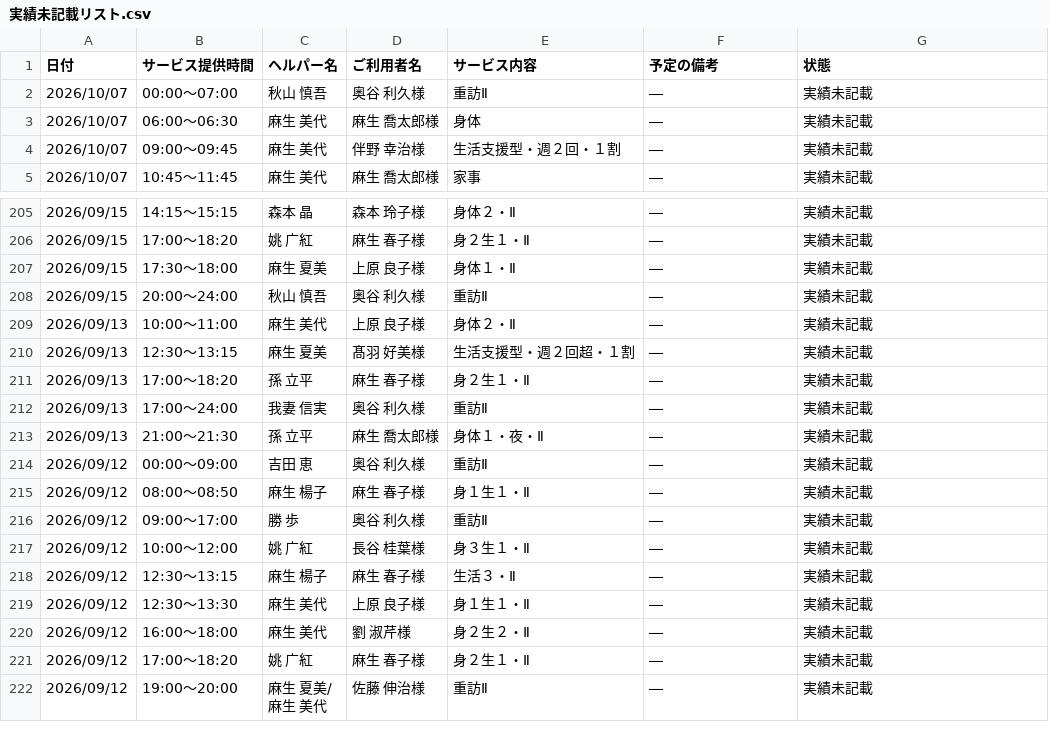
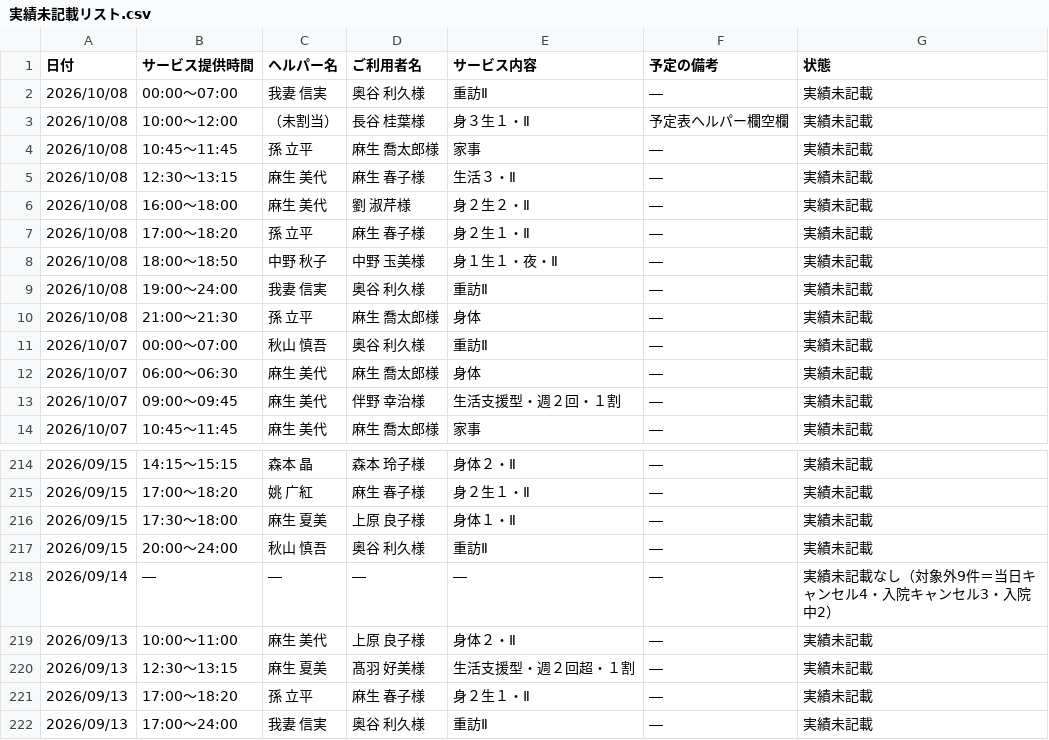
Before and after one commit to yyamamoto-stack/kaigo, a CSV file: data/実績未記載リスト.csv, drawn as a sheet; only a part is shown, gaps mark what is left out; the shorter side is filled out with more unchanged rows; the diff names each change by its address in the sheet, - before the commit and + after, or states it on an @@ line.

```diff
--- a/data/実績未記載リスト.csv
+++ b/data/実績未記載リスト.csv
+row 2: 2026/10/08 | 00:00～07:00 | 我妻 信実 | 奥谷 利久様 | 重訪Ⅱ | ― | 実績未記載
+row 3: 2026/10/08 | 10:00～12:00 | （未割当） | 長谷 桂葉様 | 身３生１・Ⅱ | 予定表ヘルパー欄空欄 | 実績未記載
+row 4: 2026/10/08 | 10:45～11:45 | 孫 立平 | 麻生 喬太郎様 | 家事 | ― | 実績未記載
+row 5: 2026/10/08 | 12:30～13:15 | 麻生 美代 | 麻生 春子様 | 生活３・Ⅱ | ― | 実績未記載
+row 6: 2026/10/08 | 16:00～18:00 | 麻生 美代 | 劉 淑芹様 | 身２生２・Ⅱ | ― | 実績未記載
+row 7: 2026/10/08 | 17:00～18:20 | 孫 立平 | 麻生 春子様 | 身２生１・Ⅱ | ― | 実績未記載
+row 8: 2026/10/08 | 18:00～18:50 | 中野 秋子 | 中野 玉美様 | 身１生１・夜・Ⅱ | ― | 実績未記載
+row 9: 2026/10/08 | 19:00～24:00 | 我妻 信実 | 奥谷 利久様 | 重訪Ⅱ | ― | 実績未記載
+row 10: 2026/10/08 | 21:00～21:30 | 孫 立平 | 麻生 喬太郎様 | 身体 | ― | 実績未記載
+row 218: 2026/09/14 | ― | ― | ― | ― | ― | 実績未記載なし（対象外9件＝当日キャンセル4・入院キャンセル3・入院中2）
```
